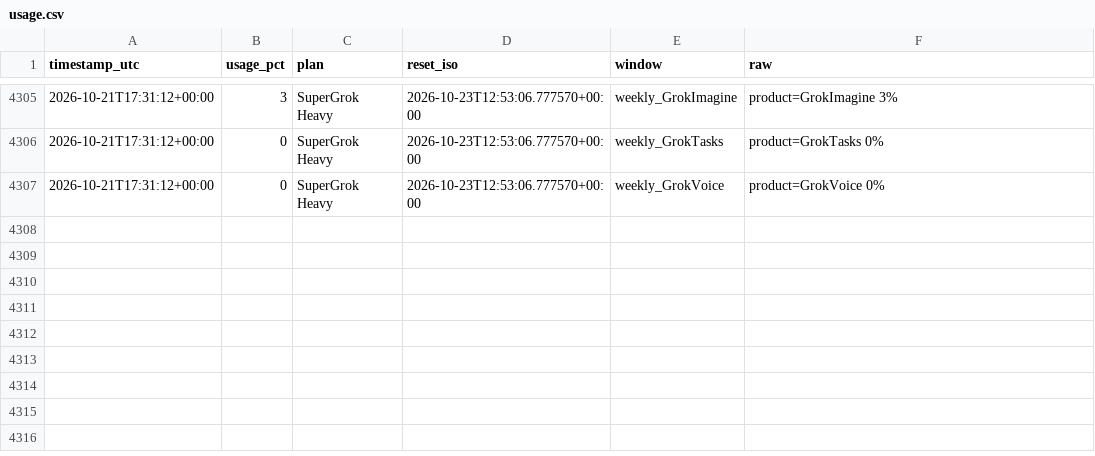
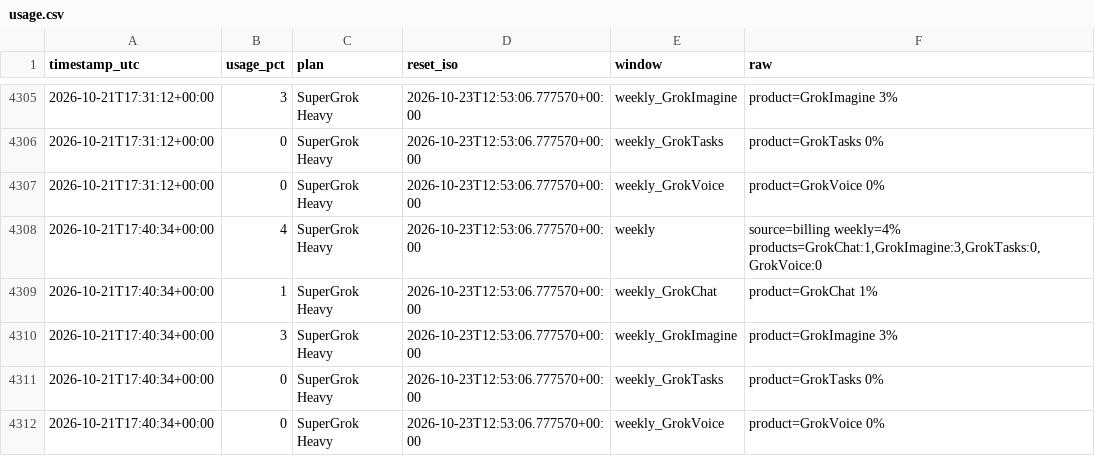
Before and after one commit to daboodah-oss/assistant-usage, a CSV file: data/grok/usage.csv, drawn as a sheet; only a part is shown, gaps mark what is left out; the diff names each change by its address in the sheet, - before the commit and + after, or states it on an @@ line.

Commit message:
grok: sample 2026-10-21T17:52Z

```diff
--- a/data/grok/usage.csv
+++ b/data/grok/usage.csv
+row 4308: 2026-10-21T17:40:34+00:00 | 4 | SuperGrok Heavy | 2026-10-23T12:53:06.777570+00:00 | weekly | source=billing weekly=4% products=GrokChat:1,GrokImagine:3,GrokTasks:0,GrokVoice:0
+row 4309: 2026-10-21T17:40:34+00:00 | 1 | SuperGrok Heavy | 2026-10-23T12:53:06.777570+00:00 | weekly_GrokChat | product=GrokChat 1%
+row 4310: 2026-10-21T17:40:34+00:00 | 3 | SuperGrok Heavy | 2026-10-23T12:53:06.777570+00:00 | weekly_GrokImagine | product=GrokImagine 3%
+row 4311: 2026-10-21T17:40:34+00:00 | 0 | SuperGrok Heavy | 2026-10-23T12:53:06.777570+00:00 | weekly_GrokTasks | product=GrokTasks 0%
+row 4312: 2026-10-21T17:40:34+00:00 | 0 | SuperGrok Heavy | 2026-10-23T12:53:06.777570+00:00 | weekly_GrokVoice | product=GrokVoice 0%
```
